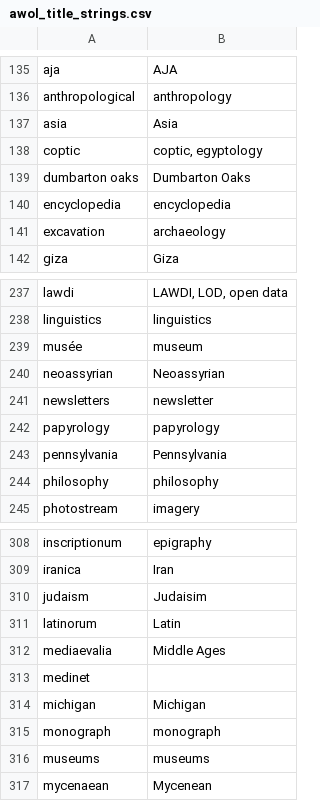
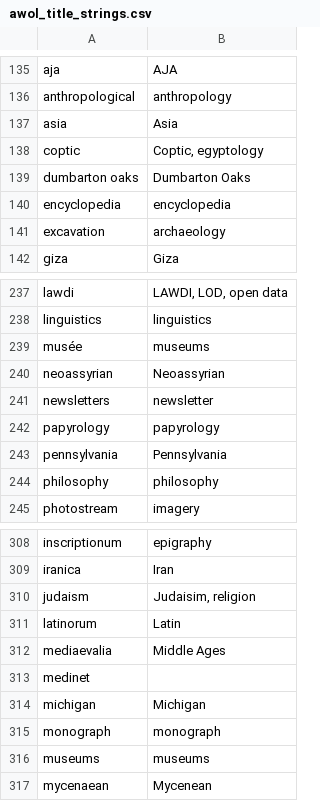
Before and after one commit to isawnyu/isaw.awol, a CSV file: isaw/awol/awol_title_strings.csv, drawn as a sheet; only a part is shown, gaps mark what is left out; the diff covers the shown part only.

```diff
--- a/isaw/awol/awol_title_strings.csv
+++ b/isaw/awol/awol_title_strings.csv
@@ -137,3 +137,3 @@ anthropological,anthropology
 asia,Asia
-coptic,"coptic, egyptology"
+coptic,"Coptic, egyptology"
 dumbarton oaks,Dumbarton Oaks
@@ -238,3 +238,3 @@ lawdi,"LAWDI, LOD, open data"
 linguistics,linguistics
-musée,museum
+musée,museums
 neoassyrian,Neoassyrian
@@ -309,3 +309,3 @@ inscriptionum,epigraphy
 iranica,Iran
-judaism,Judaisim
+judaism,"Judaisim, religion"
 latinorum,Latin
```
Also changed, not shown: 7 edited cells elsewhere in this file.
